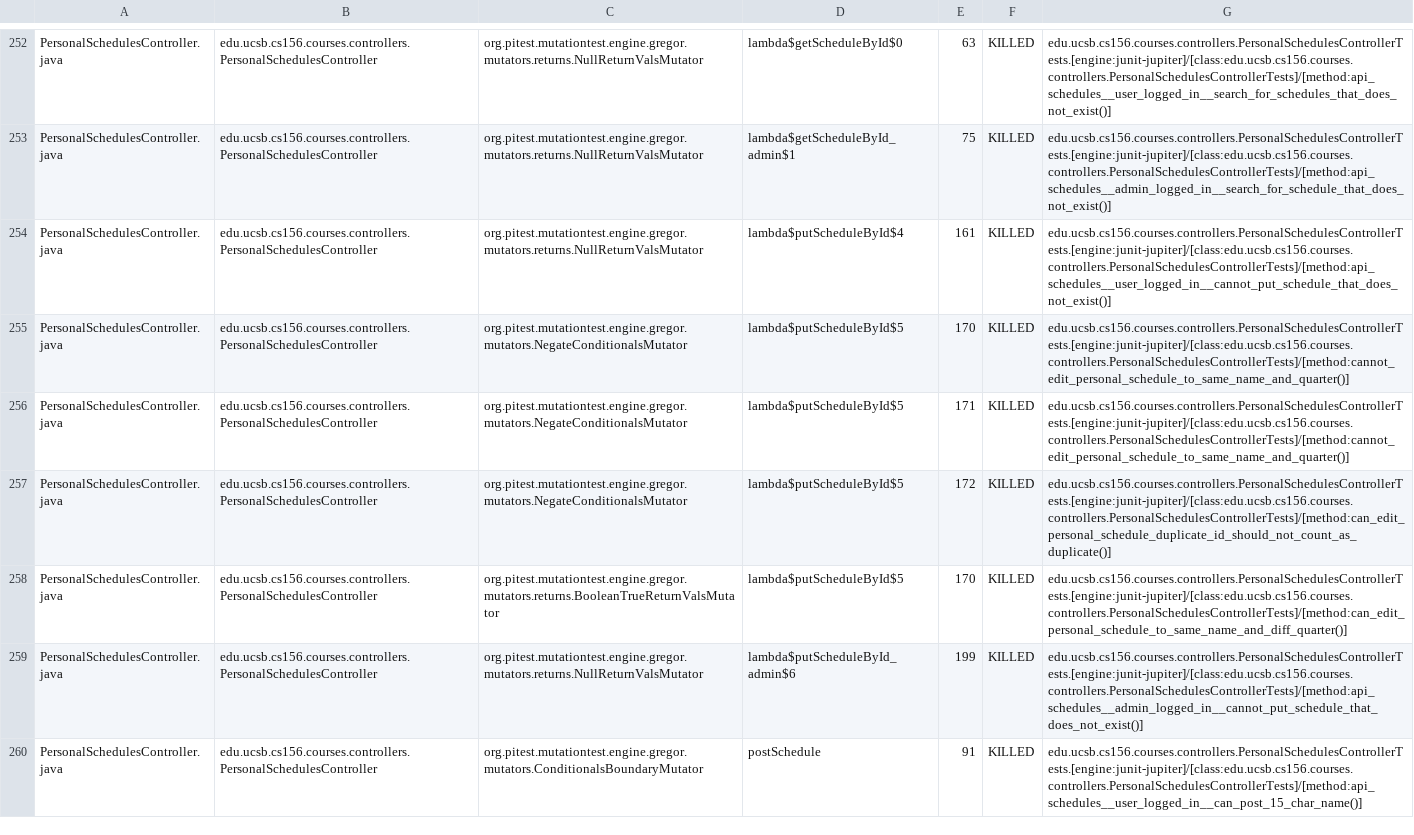
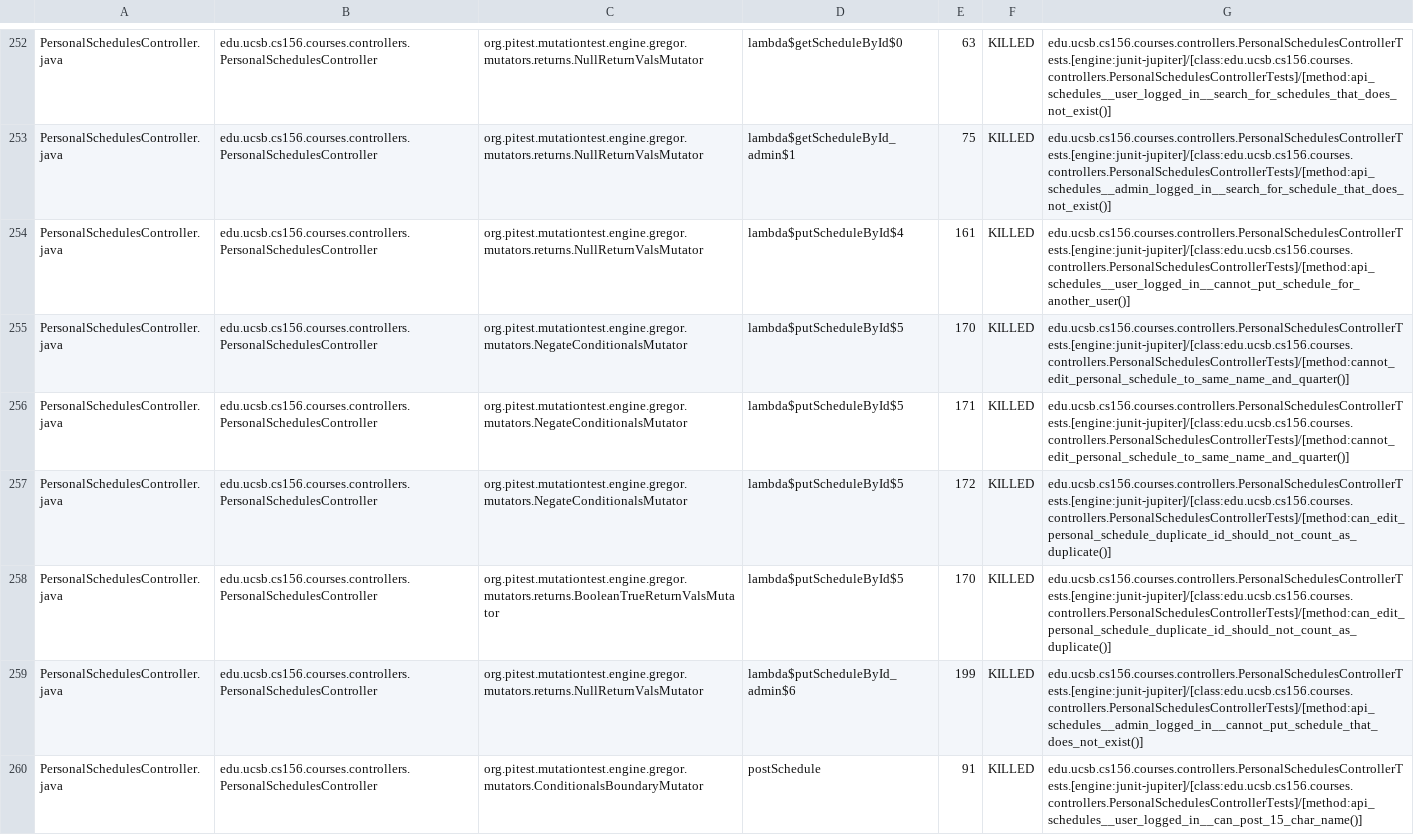
Before and after one commit to ucsb-cs156-f25/proj-courses-f25-03, a CSV file: prs/21/pitest/mutations.csv, drawn as a sheet; only a part is shown, gaps mark what is left out; the diff covers the shown part only.

Commit message:
Deploying to gh-pages from @ ucsb-cs156-f25/proj-courses-f25-03@3f5e102ad37078fdb0de951c44a97afe34c59001 🚀

```diff
--- a/prs/21/pitest/mutations.csv
+++ b/prs/21/pitest/mutations.csv
@@ -253,3 +253,3 @@ PersonalSchedulesController.java,edu.ucsb.cs156.courses.controllers.PersonalSche
 PersonalSchedulesController.java,edu.ucsb.cs156.courses.controllers.PersonalSchedulesController,org.pitest.mutationtest.engine.gregor.mutators.returns.NullReturnValsMutator,lambda$getScheduleById_admin$1,75,KILLED,edu.ucsb.cs156.courses.controllers.PersonalSchedulesControllerTests.[engine:junit-jupiter]/[class:edu.ucsb.cs156.courses.controllers.PersonalSchedulesControllerTests]/[method:api_schedules__admin_logged_in__search_for_schedule_that_does_not_exist()]
-PersonalSchedulesController.java,edu.ucsb.cs156.courses.controllers.PersonalSchedulesController,org.pitest.mutationtest.engine.gregor.mutators.returns.NullReturnValsMutator,lambda$putScheduleById$4,161,KILLED,edu.ucsb.cs156.courses.controllers.PersonalSchedulesControllerTests.[engine:junit-jupiter]/[class:edu.ucsb.cs156.courses.controllers.PersonalSchedulesControllerTests]/[method:api_schedules__user_logged_in__cannot_put_schedule_that_does_not_exist()]
+PersonalSchedulesController.java,edu.ucsb.cs156.courses.controllers.PersonalSchedulesController,org.pitest.mutationtest.engine.gregor.mutators.returns.NullReturnValsMutator,lambda$putScheduleById$4,161,KILLED,edu.ucsb.cs156.courses.controllers.PersonalSchedulesControllerTests.[engine:junit-jupiter]/[class:edu.ucsb.cs156.courses.controllers.PersonalSchedulesControllerTests]/[method:api_schedules__user_logged_in__cannot_put_schedule_for_another_user()]
 PersonalSchedulesController.java,edu.ucsb.cs156.courses.controllers.PersonalSchedulesController,org.pitest.mutationtest.engine.gregor.mutators.NegateConditionalsMutator,lambda$putScheduleById$5,170,KILLED,edu.ucsb.cs156.courses.controllers.PersonalSchedulesControllerTests.[engine:junit-jupiter]/[class:edu.ucsb.cs156.courses.controllers.PersonalSchedulesControllerTests]/[method:cannot_edit_personal_schedule_to_same_name_and_quarter()]
@@ -257,3 +257,3 @@ PersonalSchedulesController.java,edu.ucsb.cs156.courses.controllers.PersonalSche
 PersonalSchedulesController.java,edu.ucsb.cs156.courses.controllers.PersonalSchedulesController,org.pitest.mutationtest.engine.gregor.mutators.NegateConditionalsMutator,lambda$putScheduleById$5,172,KILLED,edu.ucsb.cs156.courses.controllers.PersonalSchedulesControllerTests.[engine:junit-jupiter]/[class:edu.ucsb.cs156.courses.controllers.PersonalSchedulesControllerTests]/[method:can_edit_personal_schedule_duplicate_id_should_not_count_as_duplicate()]
-PersonalSchedulesController.java,edu.ucsb.cs156.courses.controllers.PersonalSchedulesController,org.pitest.mutationtest.engine.gregor.mutators.returns.BooleanTrueReturnValsMutator,lambda$putScheduleById$5,170,KILLED,edu.ucsb.cs156.courses.controllers.PersonalSchedulesControllerTests.[engine:junit-jupiter]/[class:edu.ucsb.cs156.courses.controllers.PersonalSchedulesControllerTests]/[method:can_edit_personal_schedule_to_same_name_and_diff_quarter()]
+PersonalSchedulesController.java,edu.ucsb.cs156.courses.controllers.PersonalSchedulesController,org.pitest.mutationtest.engine.gregor.mutators.returns.BooleanTrueReturnValsMutator,lambda$putScheduleById$5,170,KILLED,edu.ucsb.cs156.courses.controllers.PersonalSchedulesControllerTests.[engine:junit-jupiter]/[class:edu.ucsb.cs156.courses.controllers.PersonalSchedulesControllerTests]/[method:can_edit_personal_schedule_duplicate_id_should_not_count_as_duplicate()]
 PersonalSchedulesController.java,edu.ucsb.cs156.courses.controllers.PersonalSchedulesController,org.pitest.mutationtest.engine.gregor.mutators.returns.NullReturnValsMutator,lambda$putScheduleById_admin$6,199,KILLED,edu.ucsb.cs156.courses.controllers.PersonalSchedulesControllerTests.[engine:junit-jupiter]/[class:edu.ucsb.cs156.courses.controllers.PersonalSchedulesControllerTests]/[method:api_schedules__admin_logged_in__cannot_put_schedule_that_does_not_exist()]
```
Also changed, not shown: 1 added row, 1 removed row and 65 edited cells elsewhere in this file, 50 other files.
